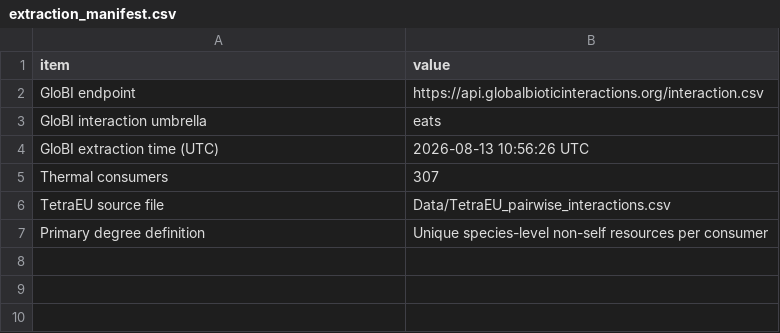
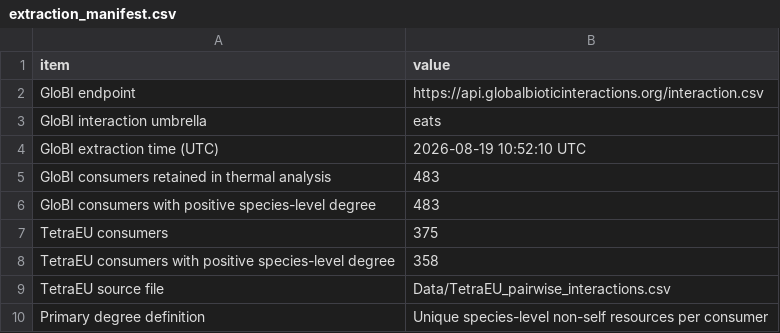
Before and after one commit to nicolasmerino41/TrophicDistributions, a CSV file: Outputs/empirical_degrees/extraction_manifest.csv, drawn as a sheet.

```diff
--- a/Outputs/empirical_degrees/extraction_manifest.csv
+++ b/Outputs/empirical_degrees/extraction_manifest.csv
@@ -3,4 +3,7 @@
 "GloBI interaction umbrella","eats"
-"GloBI extraction time (UTC)","2026-08-13 10:56:26 UTC"
-"Thermal consumers","307"
+"GloBI extraction time (UTC)","2026-08-19 10:52:10 UTC"
+"GloBI consumers retained in thermal analysis","483"
+"GloBI consumers with positive species-level degree","483"
+"TetraEU consumers","375"
+"TetraEU consumers with positive species-level degree","358"
 "TetraEU source file","Data/TetraEU_pairwise_interactions.csv"
```
Also changed, not shown: EmpiricalDegrees/Data/thermal_consumers.csv, Outputs/empirical_degrees/globi_consumer_degrees.csv, 7 other files.
